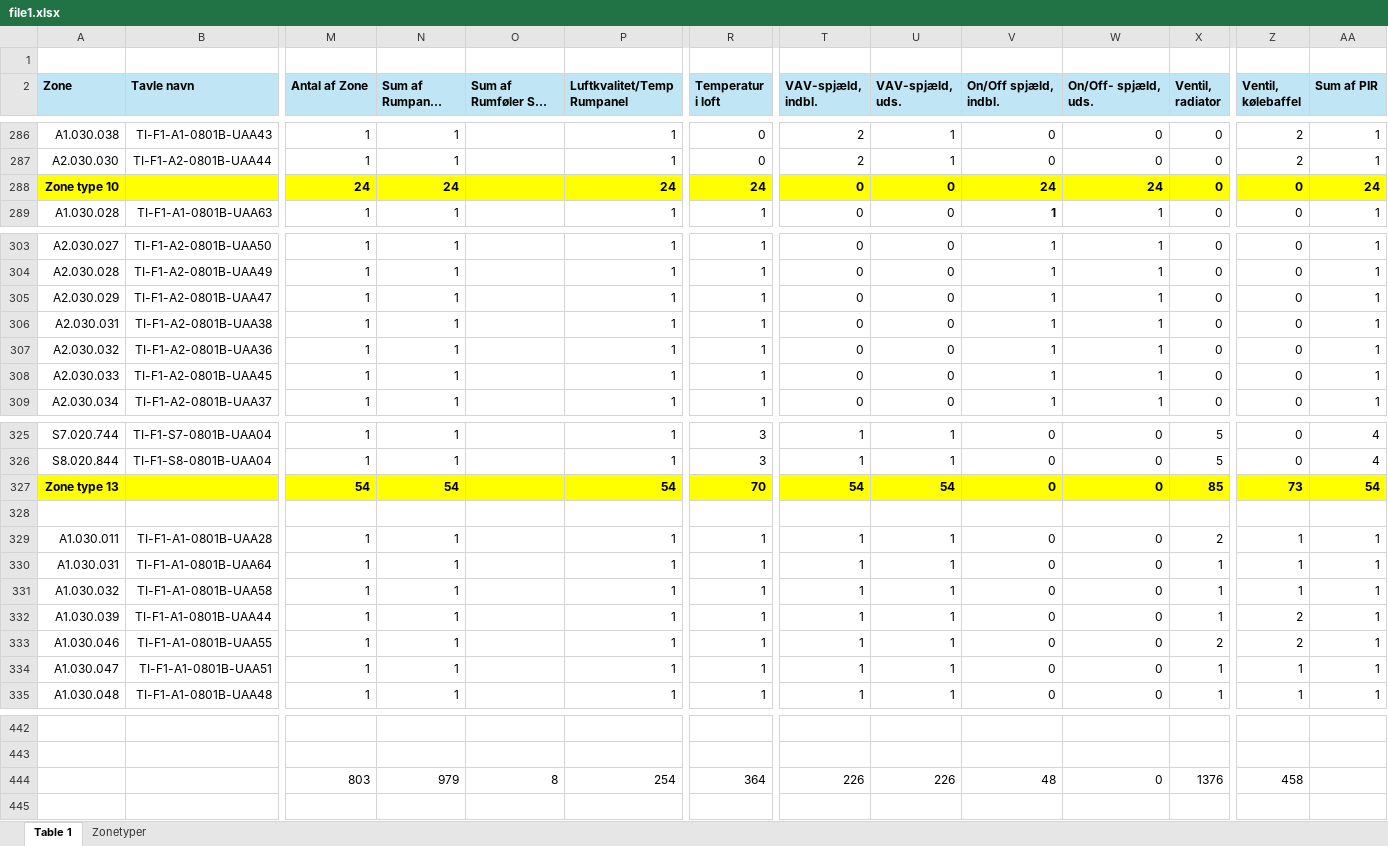
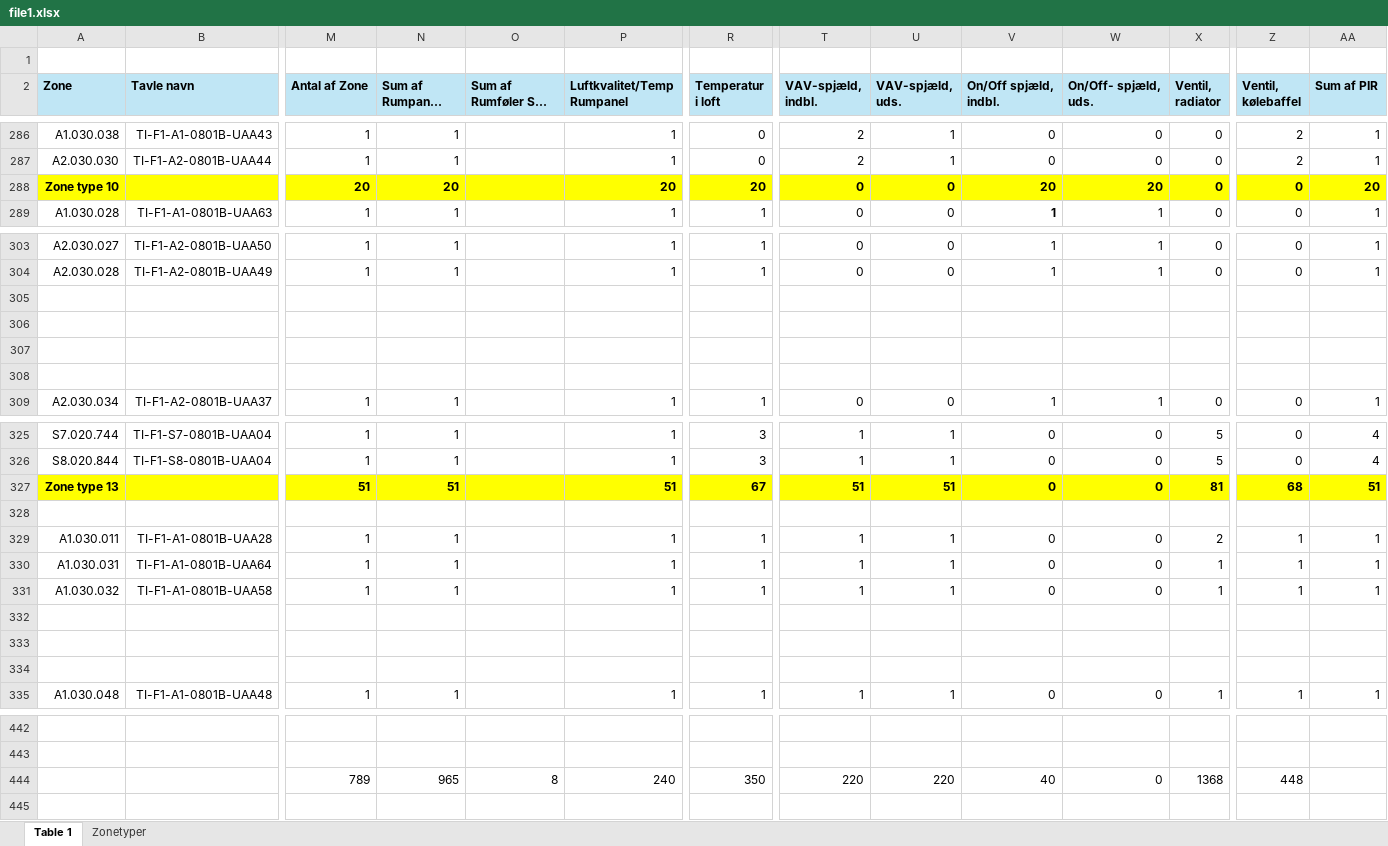
Before and after one commit to PhilipThabiso/go-playgruond, an Excel workbook: compare/data/file1.xlsx, sheet Table 1, drawn as a sheet; only a part is shown, gaps mark what is left out; long unchanged cells end in …; values as stored, in another font and other column widths than the file's, no borders; charts and pictures not drawn; removed rows and columns are numbered as before the commit, all else as after; rows hold the shown columns only; the diff covers the shown part only; the diff names each change by its address in the sheet, - before the commit and + after, or states it on an @@ line.

```diff
--- a/compare/data/file1.xlsx (sheet Table 1)
+++ b/compare/data/file1.xlsx (sheet Table 1)
-M288 (Antal af Zone): 24
+M288 (Antal af Zone): 20
-N288 (Sum af Rumpanel Cover): 24
+N288 (Sum af Rumpanel Cover): 20
-P288 (Luftkvalitet/Temp Rumpanel): 24
+P288 (Luftkvalitet/Temp Rumpanel): 20
-R288 (Temperatur i loft): 24
+R288 (Temperatur i loft): 20
-V288 (On/Off spjæld, indbl.): 24
+V288 (On/Off spjæld, indbl.): 20
-W288 (On/Off- spjæld, uds.): 24
+W288 (On/Off- spjæld, uds.): 20
-AA288 (Sum af PIR): 24
+AA288 (Sum af PIR): 20
-row 305: A2.030.029 | TI-F1-A2-0801B-UAA47 | 1 | 1 |  | 1 | 1 | 0 | 0 | 1 | 1 | 0 | 0 | 1
+row 305: (empty)
-row 306: A2.030.031 | TI-F1-A2-0801B-UAA38 | 1 | 1 |  | 1 | 1 | 0 | 0 | 1 | 1 | 0 | 0 | 1
+row 306: (empty)
-row 307: A2.030.032 | TI-F1-A2-0801B-UAA36 | 1 | 1 |  | 1 | 1 | 0 | 0 | 1 | 1 | 0 | 0 | 1
+row 307: (empty)
-row 308: A2.030.033 | TI-F1-A2-0801B-UAA45 | 1 | 1 |  | 1 | 1 | 0 | 0 | 1 | 1 | 0 | 0 | 1
+row 308: (empty)
-M327 (Antal af Zone): 54
+M327 (Antal af Zone): 51
-N327 (Sum af Rumpanel Cover): 54
+N327 (Sum af Rumpanel Cover): 51
-P327 (Luftkvalitet/Temp Rumpanel): 54
+P327 (Luftkvalitet/Temp Rumpanel): 51
-R327 (Temperatur i loft): 70
+R327 (Temperatur i loft): 67
-T327 (VAV-spjæld, indbl.): 54
+T327 (VAV-spjæld, indbl.): 51
-U327 (VAV-spjæld, uds.): 54
+U327 (VAV-spjæld, uds.): 51
-X327 (Ventil, radiator): 85
+X327 (Ventil, radiator): 81
-Z327 (Ventil, kølebaffel): 73
+Z327 (Ventil, kølebaffel): 68
-AA327 (Sum af PIR): 54
+AA327 (Sum af PIR): 51
-row 332: A1.030.039 | TI-F1-A1-0801B-UAA44 | 1 | 1 |  | 1 | 1 | 1 | 1 | 0 | 0 | 1 | 2 | 1
+row 332: (empty)
-row 333: A1.030.046 | TI-F1-A1-0801B-UAA55 | 1 | 1 |  | 1 | 1 | 1 | 1 | 0 | 0 | 2 | 2 | 1
+row 333: (empty)
-row 334: A1.030.047 | TI-F1-A1-0801B-UAA51 | 1 | 1 |  | 1 | 1 | 1 | 1 | 0 | 0 | 1 | 1 | 1
+row 334: (empty)
-row 444:  |  | 803 | 979 | 8 | 254 | 364 | 226 | 226 | 48 | 0 | 1376 | 458
+row 444:  |  | 789 | 965 | 8 | 240 | 350 | 220 | 220 | 40 | 0 | 1368 | 448
```
Also changed, not shown: 1 edited cell elsewhere in this sheet, sheet Zonetyper, formulas that keep their value, charts or pictures, compare/data/file2.xlsx, 5 other files.
